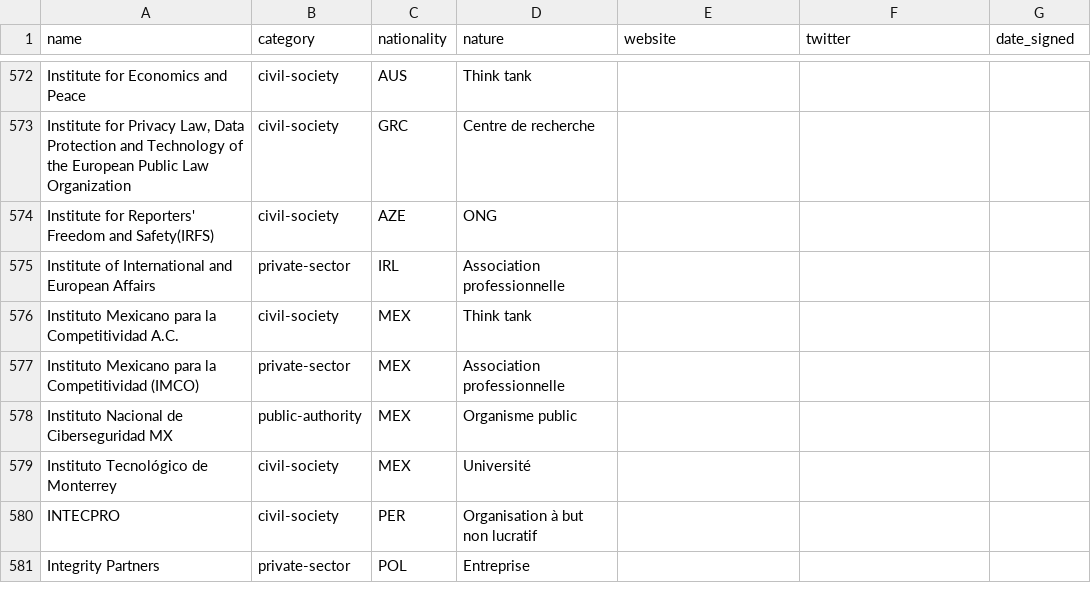
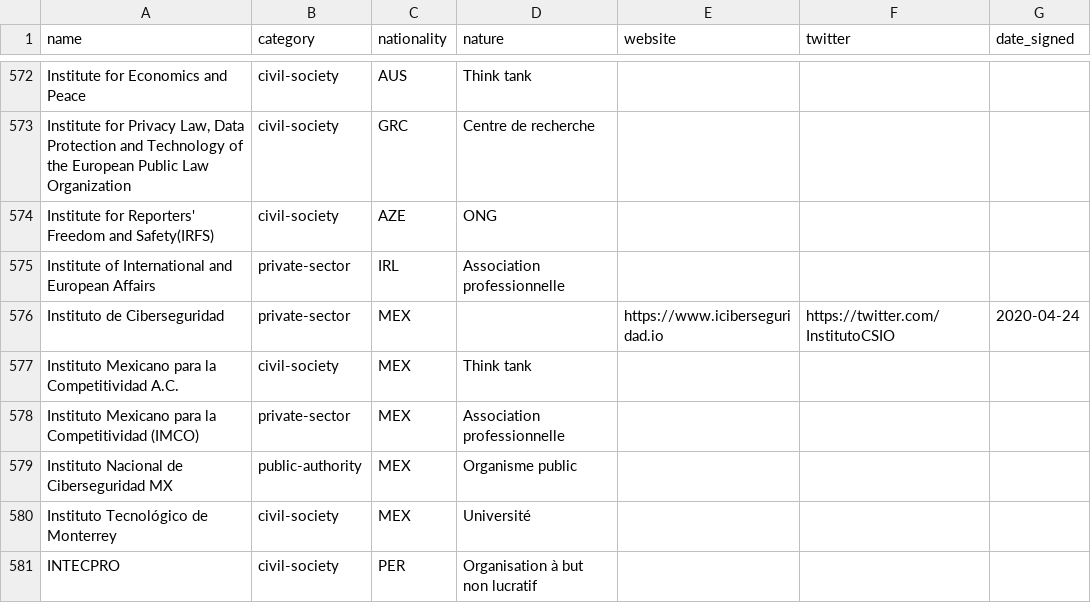
Before and after one commit to ambanum/ParisCall, a CSV file: supporters.csv, drawn as a sheet; only a part is shown, gaps mark what is left out; the shorter side is filled out with more unchanged rows; the diff names each change by its address in the sheet, - before the commit and + after, or states it on an @@ line.

Commit message:
Add Instituto de Ciberseguridad supporter [skip ci]

```diff
--- a/supporters.csv
+++ b/supporters.csv
+row 576: Instituto de Ciberseguridad | private-sector | MEX |  | https://www.iciberseguridad.io | https://twitter.com/InstitutoCSIO | 2020-04-24
```
Also changed, not shown: 8 other files.
